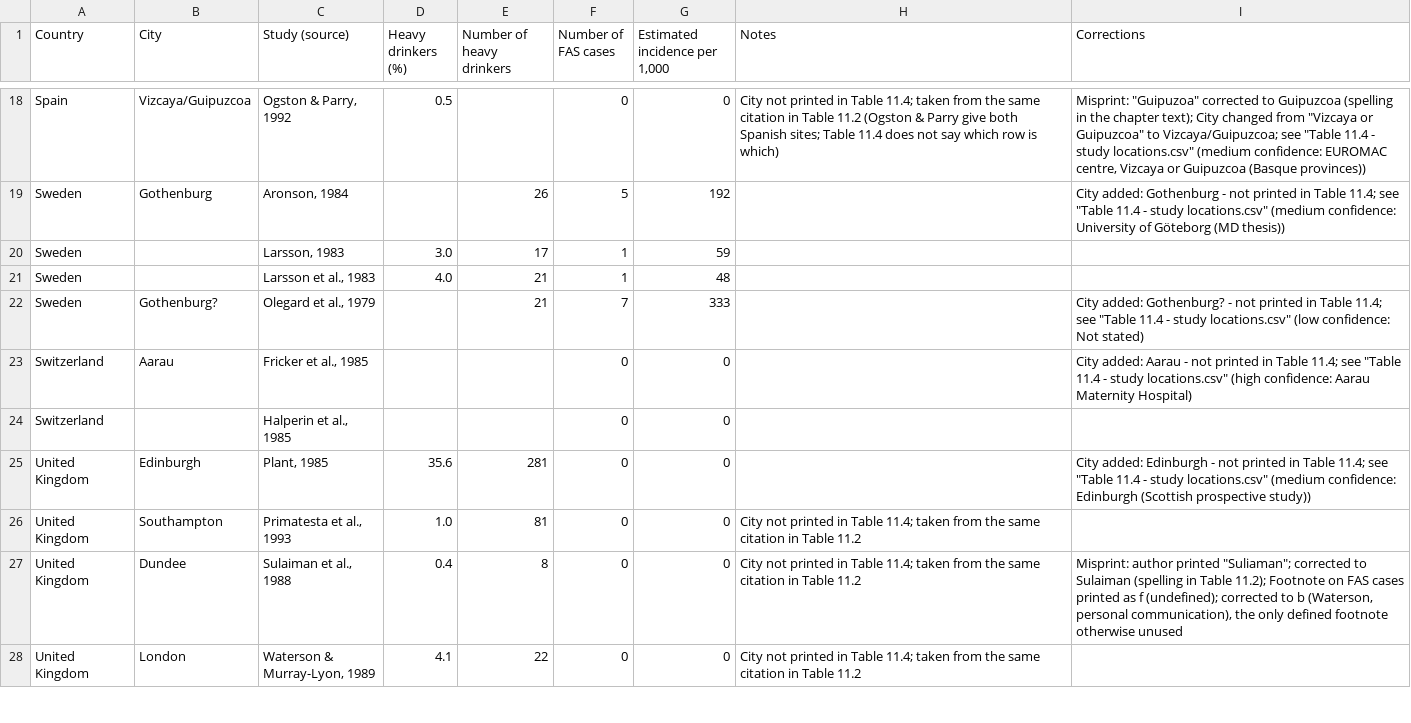
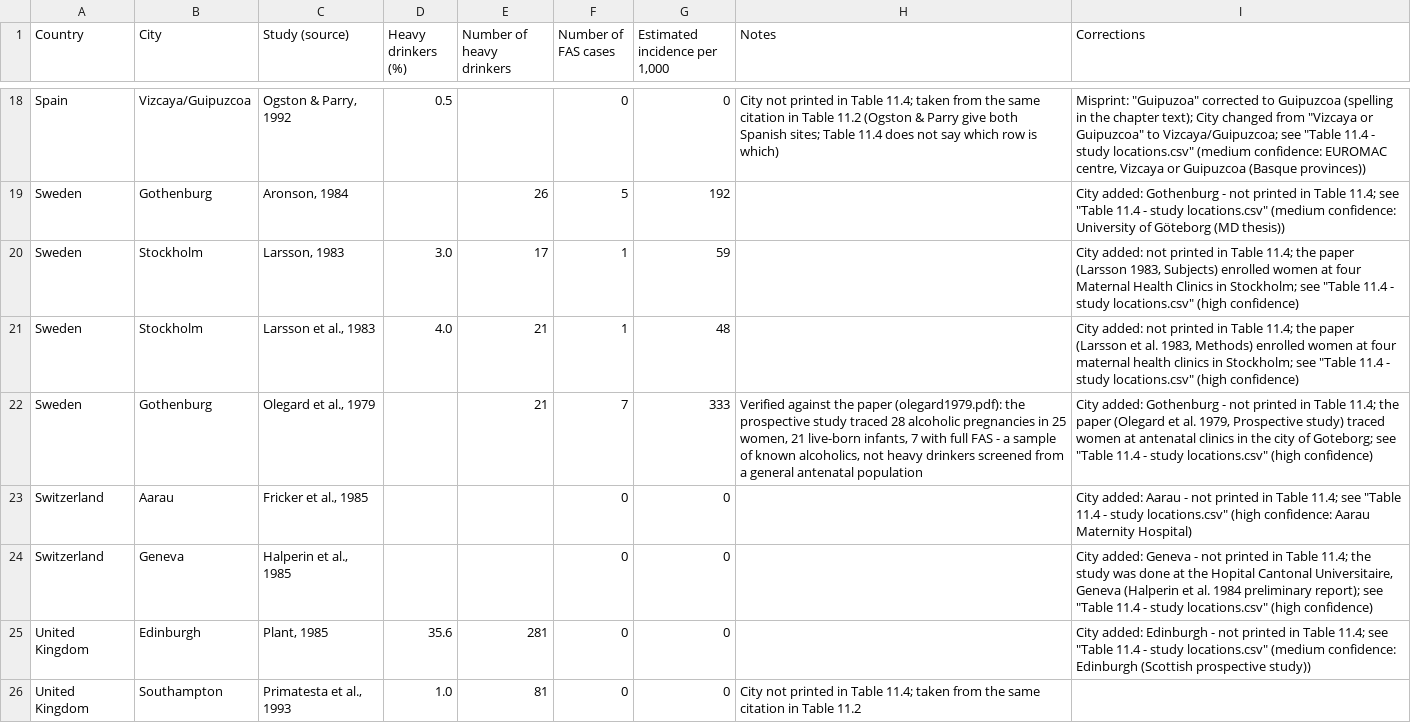
Before and after one commit to mvolz/chapter11abel1998, a CSV file: data/Table 11.4.csv, drawn as a sheet; only a part is shown, gaps mark what is left out; the shorter side is filled out with more unchanged rows; the diff covers the shown part only.

```diff
--- a/data/Table 11.4.csv
+++ b/data/Table 11.4.csv
@@ -19,7 +19,7 @@ Spain,Vizcaya/Guipuzcoa,"Ogston & Parry, 1992",0.5,,0,0,City not printed in Tabl
 Sweden,Gothenburg,"Aronson, 1984",,26,5,192,,"City added: Gothenburg - not printed in Table 11.4; see ""Table 11.4 - study locations.csv"" (medium confidence: University of Göteborg (MD thesis))"
-Sweden,,"Larsson, 1983",3.0,17,1,59,,
-Sweden,,"Larsson et al., 1983",4.0,21,1,48,,
-Sweden,Gothenburg?,"Olegard et al., 1979",,21,7,333,,"City added: Gothenburg? - not printed in Table 11.4; see ""Table 11.4 - study locations.csv"" (low confidence: Not stated)"
+Sweden,Stockholm,"Larsson, 1983",3.0,17,1,59,,"City added: not printed in Table 11.4; the paper (Larsson 1983, Subjects) enrolled women at four Maternal Health Clinics in Stockholm; see ""Table 11.4 - study locations.csv"" (high confidence)"
+Sweden,Stockholm,"Larsson et al., 1983",4.0,21,1,48,,"City added: not printed in Table 11.4; the paper (Larsson et al. 1983, Methods) enrolled women at four maternal health clinics in Stockholm; see ""Table 11.4 - study locations.csv"" (high confidence)"
+Sweden,Gothenburg,"Olegard et al., 1979",,21,7,333,"Verified against the paper (olegard1979.pdf): the prospective study traced 28 alcoholic pregnancies in 25 women, 21 live-born infants, 7 with full FAS - a sample of known alcoholics, not heavy drinkers screened from a general antenatal population","City added: Gothenburg - not printed in Table 11.4; the paper (Olegard et al. 1979, Prospective study) traced women at antenatal clinics in the city of Goteborg; see ""Table 11.4 - study locations.csv"" (high confidence)"
 Switzerland,Aarau,"Fricker et al., 1985",,,0,0,,"City added: Aarau - not printed in Table 11.4; see ""Table 11.4 - study locations.csv"" (high confidence: Aarau Maternity Hospital)"
-Switzerland,,"Halperin et al., 1985",,,0,0,,
+Switzerland,Geneva,"Halperin et al., 1985",,,0,0,,"City added: Geneva - not printed in Table 11.4; the study was done at the Hopital Cantonal Universitaire, Geneva (Halperin et al. 1984 preliminary report); see ""Table 11.4 - study locations.csv"" (high confidence)"
 United Kingdom,Edinburgh,"Plant, 1985",35.6,281,0,0,,"City added: Edinburgh - not printed in Table 11.4; see ""Table 11.4 - study locations.csv"" (medium confidence: Edinburgh (Scottish prospective study))"
```
Also changed, not shown: 4 edited cells elsewhere in this file, data/Table 11.1.csv, data/Table 11.4 - study locations.csv, 7 other files.
